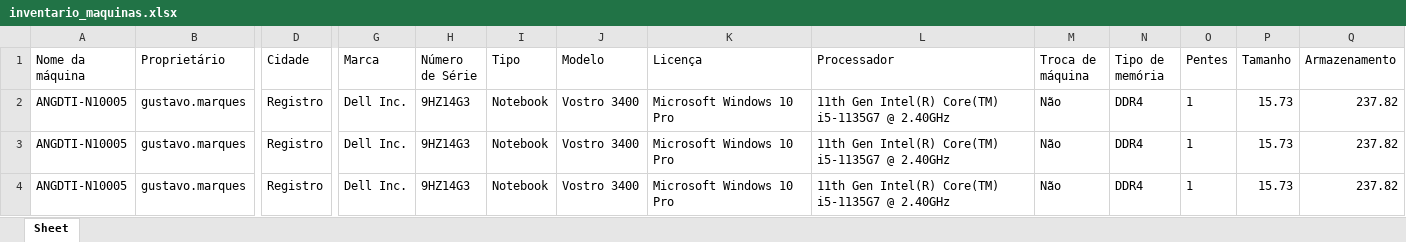
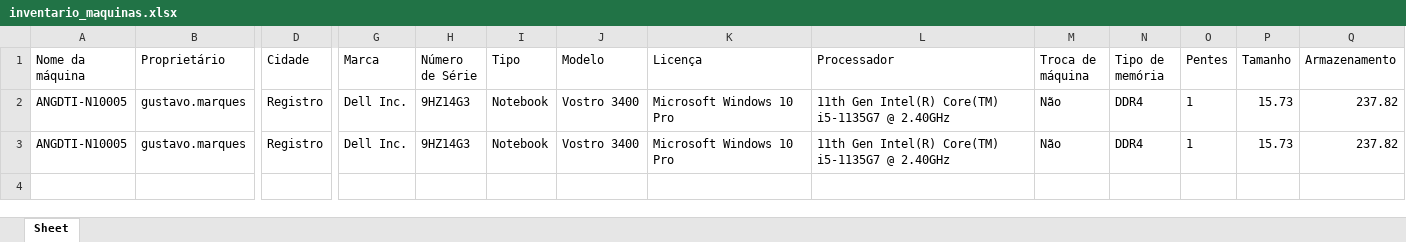
Before and after one commit to GustavoLanna11/script-inventario, an Excel workbook: data/inventario_maquinas.xlsx, sheet Sheet, drawn as a sheet; only a part is shown, gaps mark what is left out; values as stored, in another font and other column widths than the file's, no borders; removed rows and columns are numbered as before the commit, all else as after; rows hold the shown columns only; the diff names each change by its address in the sheet, - before the commit and + after, or states it on an @@ line.

```diff
--- a/data/inventario_maquinas.xlsx (sheet Sheet)
+++ b/data/inventario_maquinas.xlsx (sheet Sheet)
-row 2: ANGDTI-N10005 | gustavo.marques | Registro | Dell Inc. | 9HZ14G3 | Notebook | Vostro 3400 | Microsoft Windows 10 Pro | 11th Gen Intel(R) Core(TM) i5-1135G7 @ 2.40GHz | Não | DDR4 | 1 | 15.73 | 237.82
-row 3: ANGDTI-N10005 | gustavo.marques | Registro | Dell Inc. | 9HZ14G3 | Notebook | Vostro 3400 | Microsoft Windows 10 Pro | 11th Gen Intel(R) Core(TM) i5-1135G7 @ 2.40GHz | Não | DDR4 | 1 | 15.73 | 237.82
+row 3: ANGDTI-N10005 | gustavo.marques | Registro | Dell Inc. | 9HZ14G3 | Notebook | Vostro 3400 | Microsoft Windows 10 Pro | 11th Gen Intel(R) Core(TM) i5-1135G7 @ 2.40GHz | Não | DDR4 | 1 | 15.73 | 237.82
```
Also changed, not shown: 1 other file.
